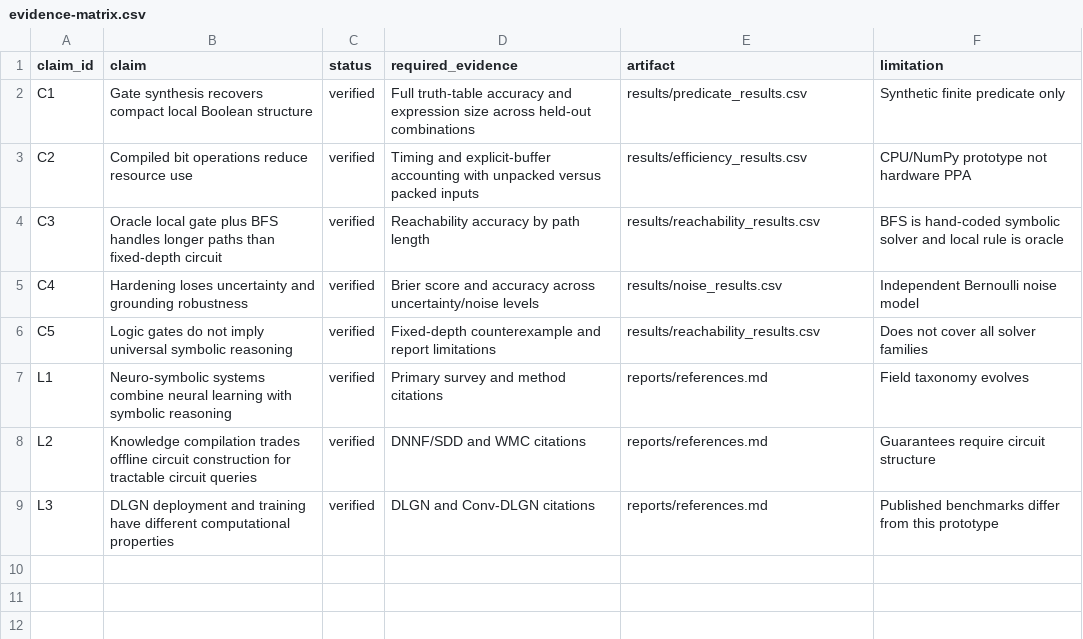
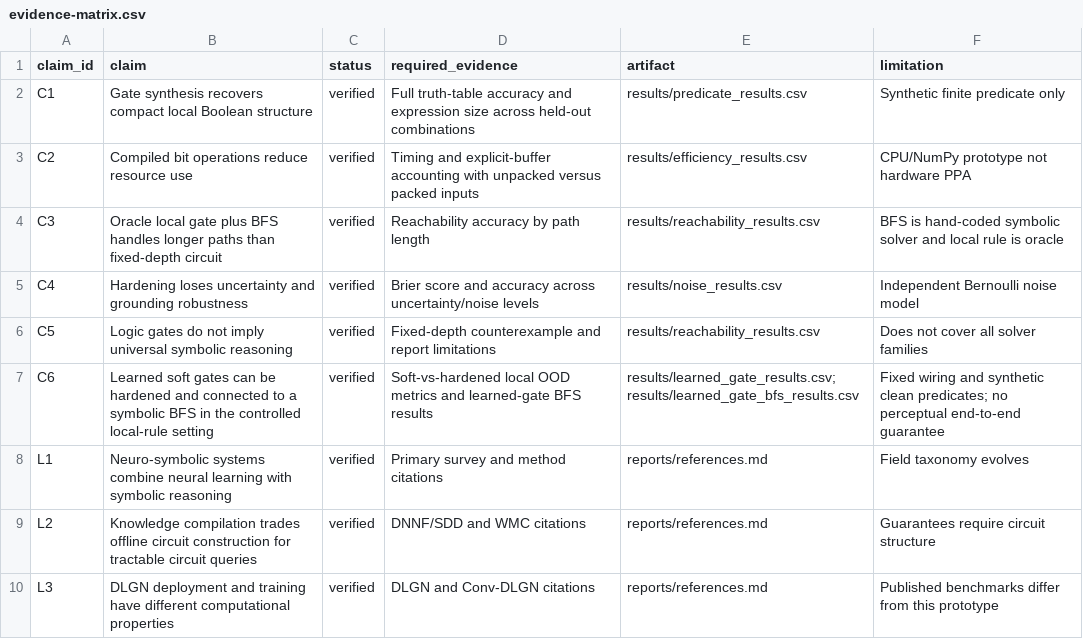
Before and after one commit to chaochao825/symbolic_logic, a CSV file: brief/evidence-matrix.csv, drawn as a sheet.

```diff
--- a/brief/evidence-matrix.csv
+++ b/brief/evidence-matrix.csv
@@ -6,2 +6,3 @@ C4,Hardening loses uncertainty and grounding robustness,verified,Brier score and
 C5,Logic gates do not imply universal symbolic reasoning,verified,Fixed-depth counterexample and report limitations,results/reachability_results.csv,Does not cover all solver families
+C6,Learned soft gates can be hardened and connected to a symbolic BFS in the controlled local-rule setting,verified,Soft-vs-hardened local OOD metrics and learned-gate BFS results,results/learned_gate_results.csv;results/learned_gate_bfs_results.csv,Fixed wiring and synthetic clean predicates; no perceptual end-to-end guarantee
 L1,Neuro-symbolic systems combine neural learning with symbolic reasoning,verified,Primary survey and method citations,reports/references.md,Field taxonomy evolves
```
Also changed, not shown: issues/issues.csv, notes/design/experiment-matrix.csv, 29 other files.
